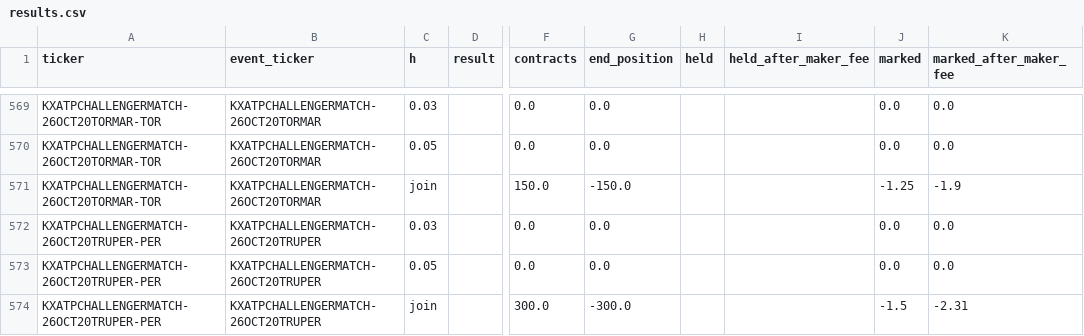
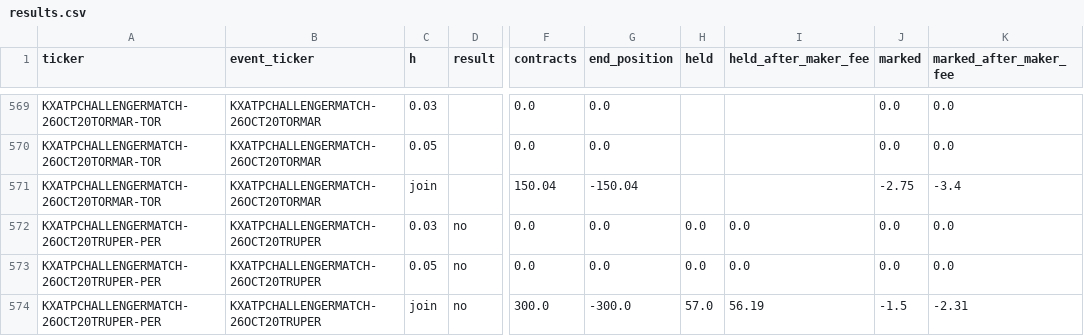
Before and after one commit to emarti13/Tennis_Quant_Lab_V5, a CSV file: market_history/kalshi/paper/results.csv, drawn as a sheet; only a part is shown, gaps mark what is left out; the diff covers the shown part only; the diff names each change by its address in the sheet, - before the commit and + after, or states it on an @@ line.

```diff
--- a/market_history/kalshi/paper/results.csv
+++ b/market_history/kalshi/paper/results.csv
-F571 (contracts): 150.0
+F571 (contracts): 150.04
-G571 (end_position): -150.0
+G571 (end_position): -150.04
-J571 (marked): -1.25
+J571 (marked): -2.75
-K571 (marked_after_maker_fee): -1.9
+K571 (marked_after_maker_fee): -3.4
-D572:D574 (result): (empty)
+D572:D574 (result): no
-H572:H573 (held): (empty)
+H572:H573 (held): 0.0
-I572:I573 (held_after_maker_fee): (empty)
+I572:I573 (held_after_maker_fee): 0.0
-H574 (held): (empty)
+H574 (held): 57.0
-I574 (held_after_maker_fee): (empty)
+I574 (held_after_maker_fee): 56.19
```
Also changed, not shown: 118 edited cells elsewhere in this file, market_history/kalshi/paper/fills_2026-10.csv, 3 other files.
